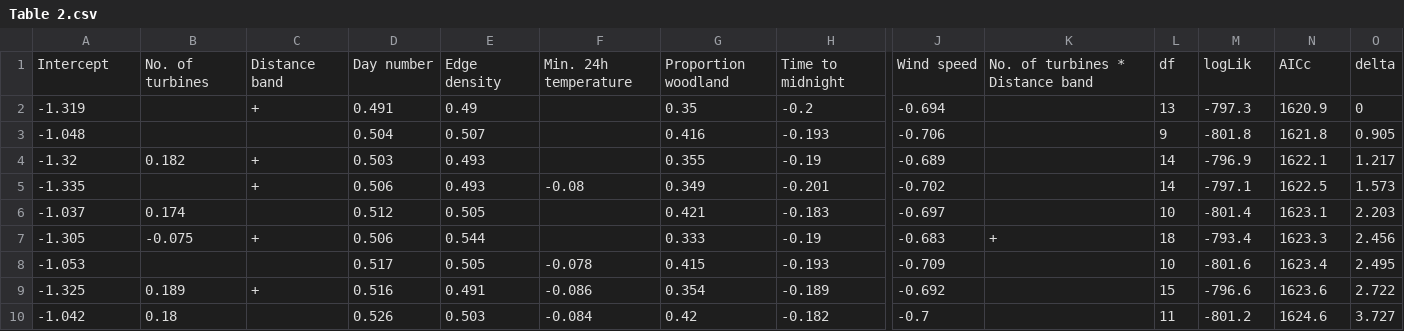
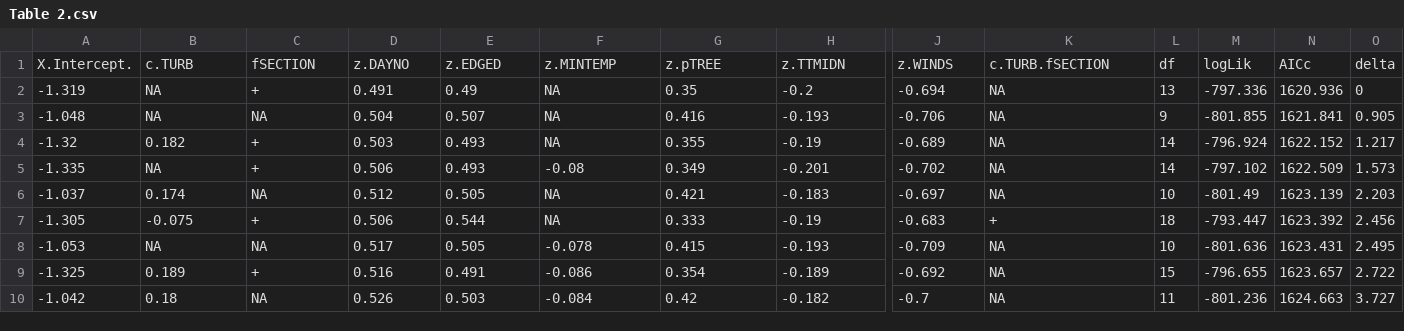
Before and after one commit to jejoenje/Bats_LargeScale_MS, a CSV file: Table 2.csv, drawn as a sheet; only a part is shown, gaps mark what is left out; removed rows and columns are numbered as before the commit, all else as after; rows hold the shown columns only; the diff covers the shown part only; the diff names each change by its address in the sheet, - before the commit and + after, or states it on an @@ line.

```diff
--- a/Table 2.csv
+++ b/Table 2.csv
-row 1: Intercept | No. of turbines | Distance band | Day number | Edge density | Min. 24h temperature | Proportion woodland | Time to midnight | Wind speed | No. of turbines * Distance band | df | logLik | AICc | delta
+row 1: X.Intercept. | c.TURB | fSECTION | z.DAYNO | z.EDGED | z.MINTEMP | z.pTREE | z.TTMIDN | z.WINDS | c.TURB.fSECTION | df | logLik | AICc | delta
-B2:B3: (empty)
+B2:B3: NA
-F2:F4: (empty)
+F2:F4: NA
-K2:K6: (empty)
+K2:K6: NA
-M2: -797.3
+M2: -797.336
-N2: 1620.9
+N2: 1620.936
-C3: (empty)
+C3: NA
-M3: -801.8
+M3: -801.855
-N3: 1621.8
+N3: 1621.841
-M4: -796.9
+M4: -796.924
-N4: 1622.1
+N4: 1622.152
-B5: (empty)
+B5: NA
-M5: -797.1
+M5: -797.102
-N5: 1622.5
+N5: 1622.509
-C6: (empty)
+C6: NA
-F6:F7: (empty)
+F6:F7: NA
-M6: -801.4
+M6: -801.49
-N6: 1623.1
+N6: 1623.139
-M7: -793.4
+M7: -793.447
-N7: 1623.3
+N7: 1623.392
-B8: (empty)
+B8: NA
-C8: (empty)
+C8: NA
-K8:K10: (empty)
+K8:K10: NA
-M8: -801.6
+M8: -801.636
-N8: 1623.4
+N8: 1623.431
-M9: -796.6
+M9: -796.655
-N9: 1623.6
+N9: 1623.657
-C10: (empty)
+C10: NA
-M10: -801.2
+M10: -801.236
-N10: 1624.6
+N10: 1624.663
```
Also changed, not shown: 14 edited cells elsewhere in this file, 13 other files.
